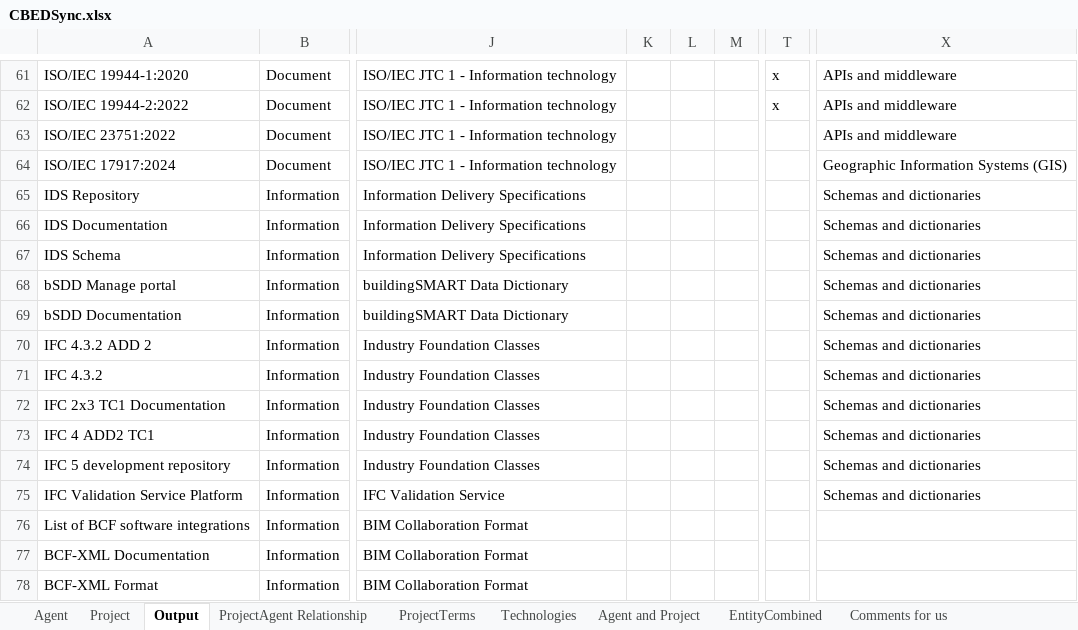
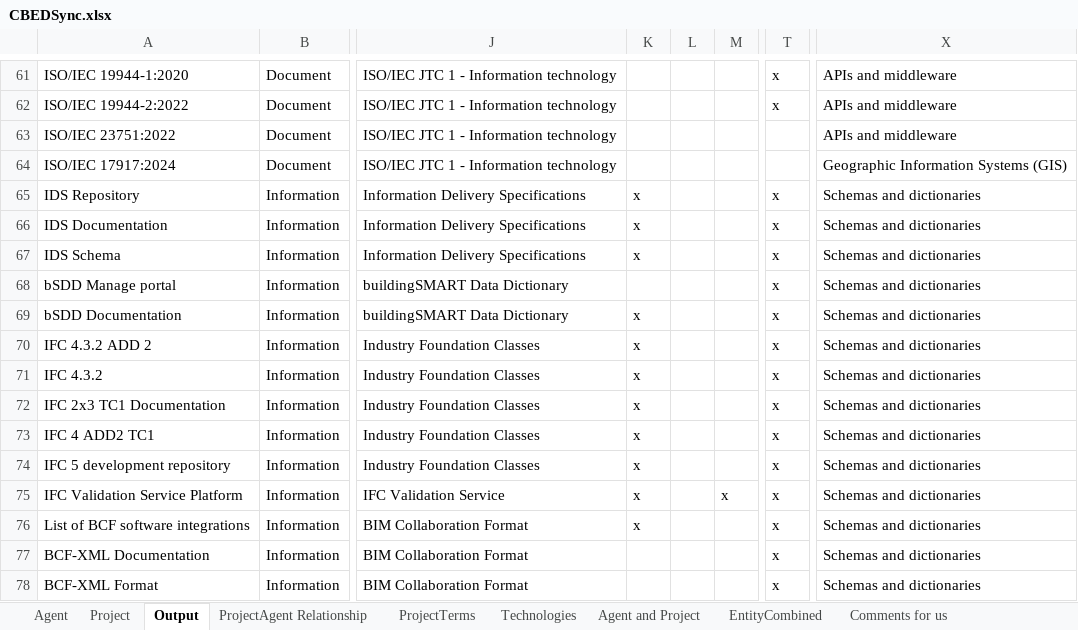
Before and after one commit to CBEDSync/cbeds-site, an Excel workbook: draft/CBEDSync.xlsx, sheet Output, drawn as a sheet; only a part is shown, gaps mark what is left out; values as stored, in another font and other column widths than the file's, no cell formats; conditional formats not drawn; the diff covers the shown part only; the diff names each change by its address in the sheet, - before the commit and + after, or states it on an @@ line.

Commit message:
Excel Update

```diff
--- a/draft/CBEDSync.xlsx (sheet Output)
+++ b/draft/CBEDSync.xlsx (sheet Output)
-K65:K67: (empty)
+K65:K67: x
-T65:T78: (empty)
+T65:T78: x
-K69:K76: (empty)
+K69:K76: x
-M75: (empty)
+M75: x
-X76:X78: (empty)
+X76:X78: Schemas and dictionaries
```
Also changed, not shown: 1253 edited cells elsewhere in this sheet, sheet Agent, sheet Project, sheet ProjectAgent Relationship, sheet Agent and Project, sheet EntityCombined, cell formats, 2 other files.
